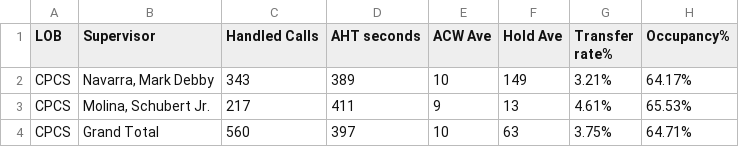
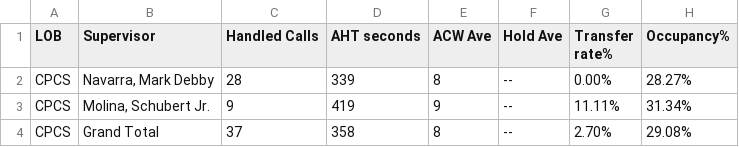
Before and after one commit to mosaicphl/CPCSAHTinterval, a CSV file: cpcsAHT.csv, drawn as a sheet.

```diff
--- a/cpcsAHT.csv
+++ b/cpcsAHT.csv
@@ -1,4 +1,4 @@
 LOB,Supervisor,Handled Calls ,AHT seconds,ACW Ave,Hold Ave,Transfer rate%,Occupancy%
-CPCS,"Navarra, Mark Debby",343,389,10,149,3.21%,64.17%
-CPCS,"Molina, Schubert Jr.",217,411,9,13,4.61%,65.53%
-CPCS,Grand Total,560,397,10,63,3.75%,64.71%
+CPCS,"Navarra, Mark Debby",28,339,8,--,0.00%,28.27%
+CPCS,"Molina, Schubert Jr.",9,419,9,--,11.11%,31.34%
+CPCS,Grand Total,37,358,8,--,2.70%,29.08%
```
Also changed, not shown: cpcs.csv.
